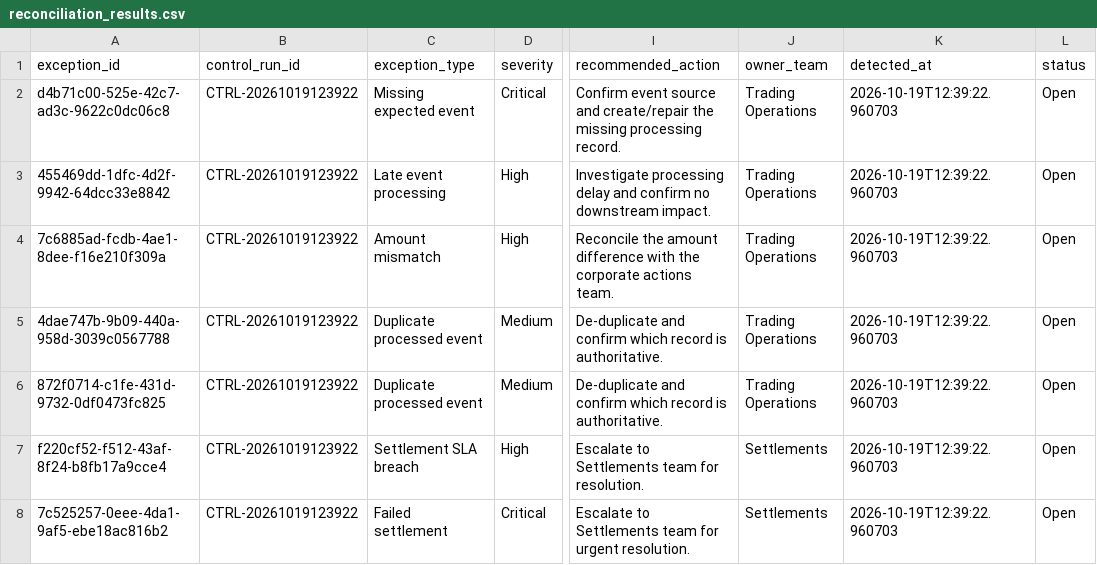
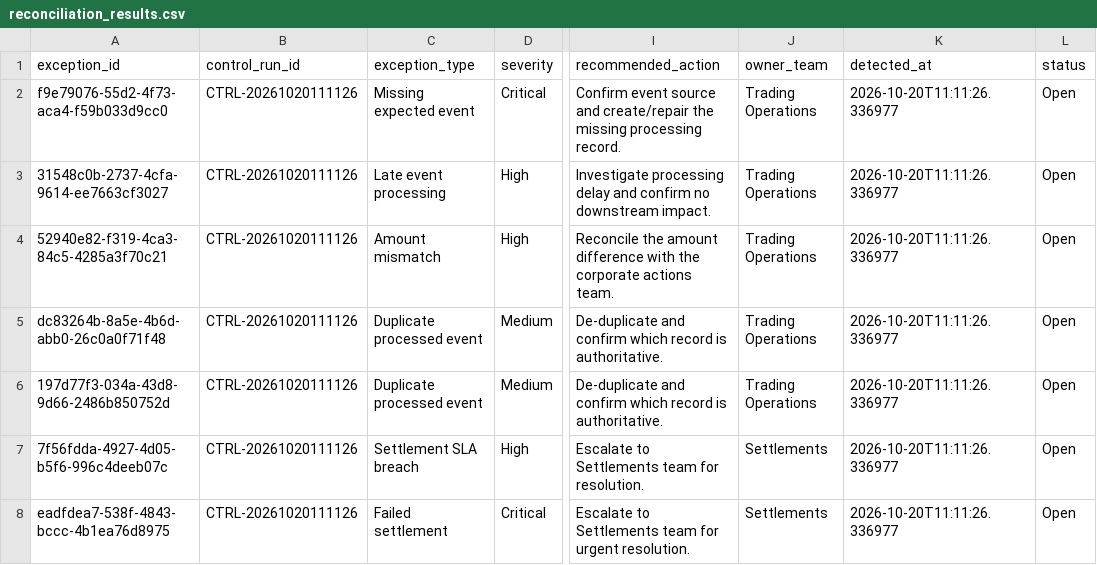
Before and after one commit to Kanss1176/trading-operations-control-room, a CSV file: data/processed/reconciliation_results.csv, drawn as a sheet; only a part is shown, gaps mark what is left out; the diff names each change by its address in the sheet, - before the commit and + after, or states it on an @@ line.

```diff
--- a/data/processed/reconciliation_results.csv
+++ b/data/processed/reconciliation_results.csv
-A2 (exception_id): d4b71c00-525e-42c7-ad3c-9622c0dc06c8
+A2 (exception_id): f9e79076-55d2-4f73-aca4-f59b033d9cc0
-B2:B8 (control_run_id): CTRL-20261019123922
+B2:B8 (control_run_id): CTRL-20261020111126
-K2:K8 (detected_at): 2026-10-19T12:39:22.960703
+K2:K8 (detected_at): 2026-10-20T11:11:26.336977
-A3 (exception_id): 455469dd-1dfc-4d2f-9942-64dcc33e8842
+A3 (exception_id): 31548c0b-2737-4cfa-9614-ee7663cf3027
-A4 (exception_id): 7c6885ad-fcdb-4ae1-8dee-f16e210f309a
+A4 (exception_id): 52940e82-f319-4ca3-84c5-4285a3f70c21
-A5 (exception_id): 4dae747b-9b09-440a-958d-3039c0567788
+A5 (exception_id): dc83264b-8a5e-4b6d-abb0-26c0a0f71f48
-A6 (exception_id): 872f0714-c1fe-431d-9732-0df0473fc825
+A6 (exception_id): 197d77f3-034a-43d8-9d66-2486b850752d
-A7 (exception_id): f220cf52-f512-43af-8f24-b8fb17a9cce4
+A7 (exception_id): 7f56fdda-4927-4d05-b5f6-996c4deeb07c
-A8 (exception_id): 7c525257-0eee-4da1-9af5-ebe18ac816b2
+A8 (exception_id): eadfdea7-538f-4843-bccc-4b1ea76d8975
```
Also changed, not shown: data/processed/exception_queue.csv, 1 other file.
